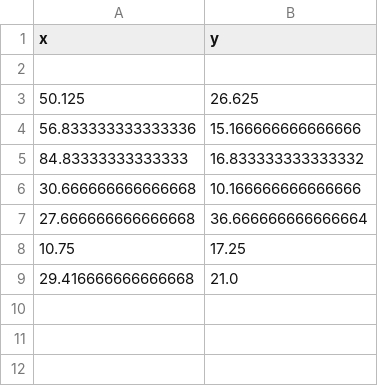
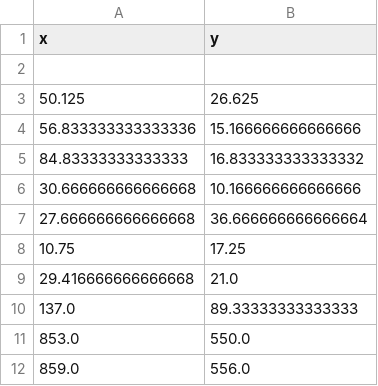
Before and after one commit to liorwe100-stack/lidar_data_visualization, a CSV file: robot_locations.csv, drawn as a sheet; the diff names each change by its address in the sheet, - before the commit and + after, or states it on an @@ line.

Commit message:
working on adding a path finding algorithm, converting lidar points to a 2d list (grid) for the algorithm. not finished

```diff
--- a/robot_locations.csv
+++ b/robot_locations.csv
+row 10: 137.0 | 89.33333333333333
+row 11: 853.0 | 550.0
+row 12: 859.0 | 556.0
```
Also changed, not shown: 2 other files.
